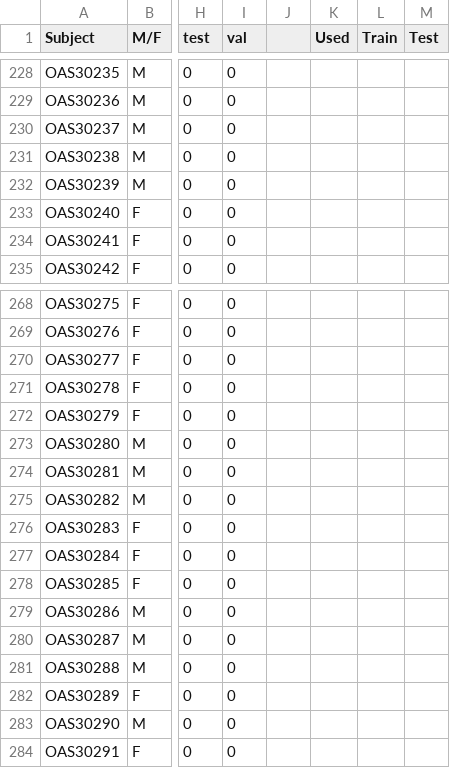
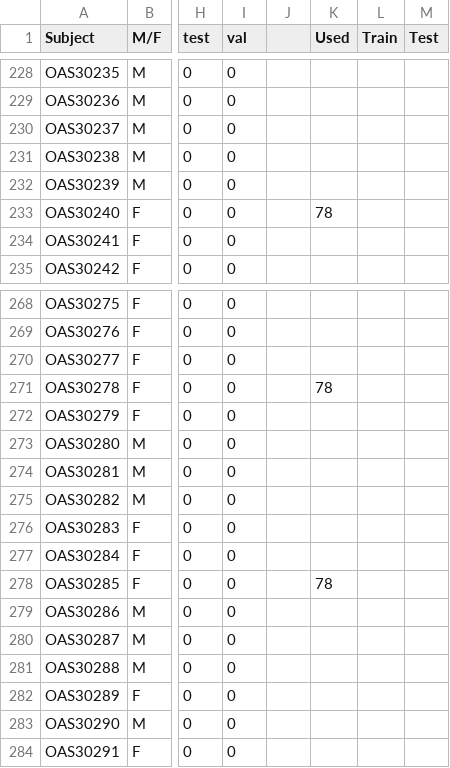
Before and after one commit to CathrineUH/Bachelor_thesis_ear, a CSV file: Data_info.csv, drawn as a sheet; only a part is shown, gaps mark what is left out; the diff names each change by its address in the sheet, - before the commit and + after, or states it on an @@ line.

```diff
--- a/Data_info.csv
+++ b/Data_info.csv
-K233 (Used): (empty)
+K233 (Used): 78
-K271 (Used): (empty)
+K271 (Used): 78
-K278 (Used): (empty)
+K278 (Used): 78
```
Also changed, not shown: 1 other file.
